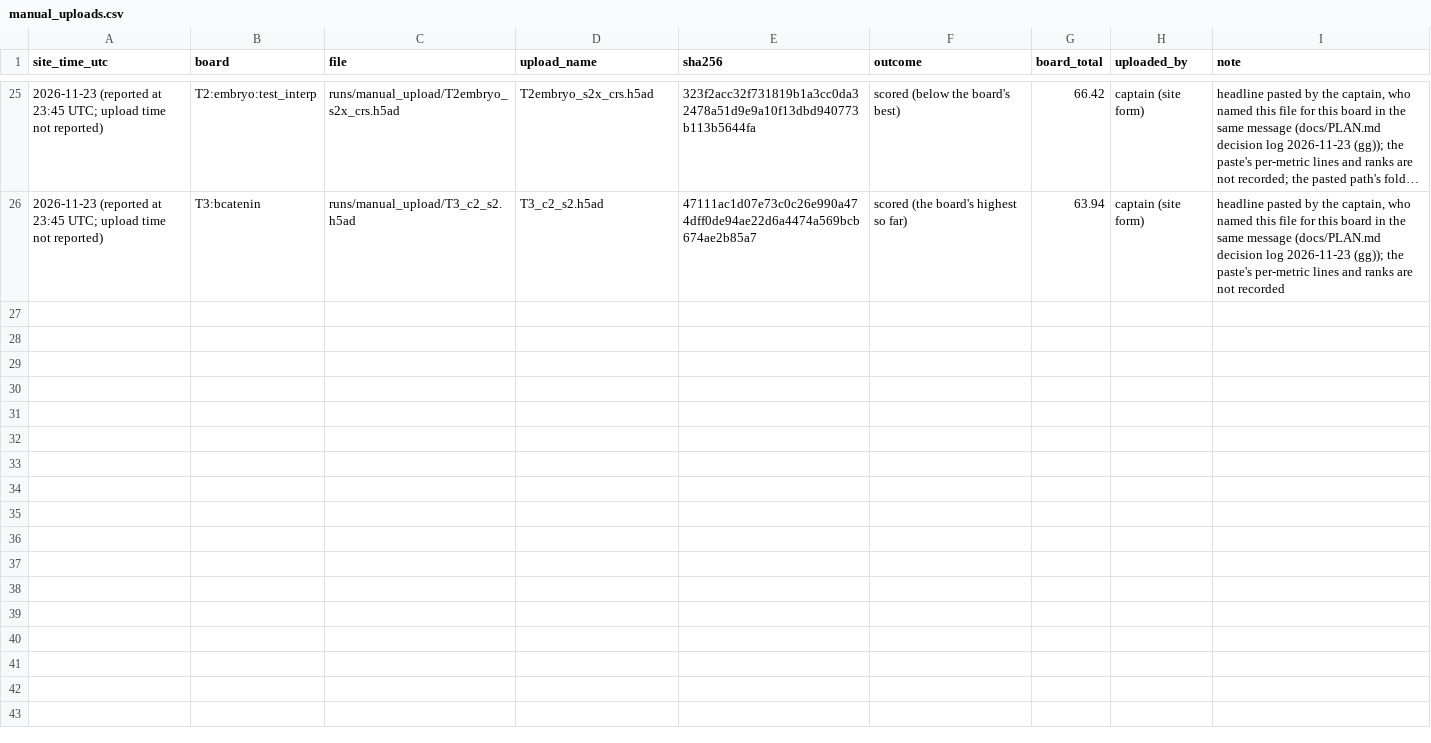
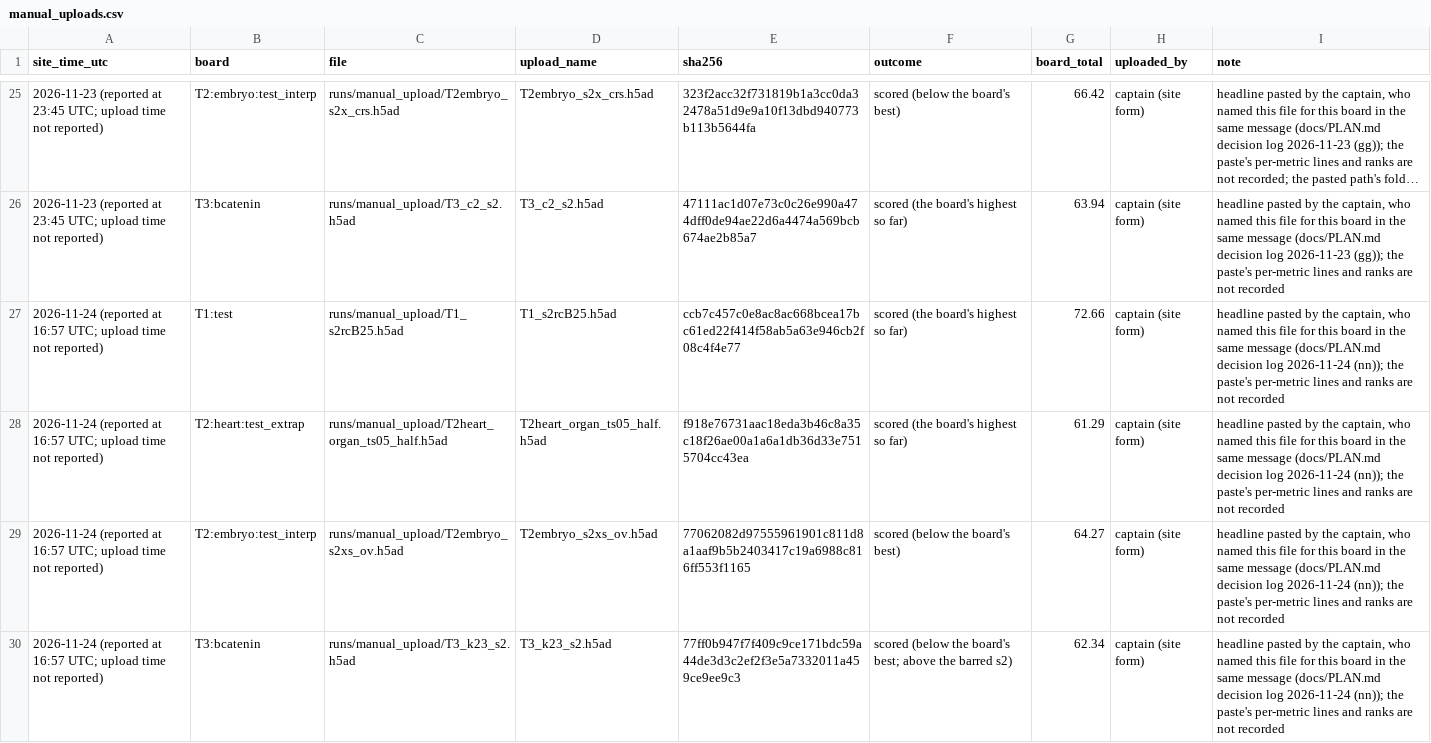
Before and after one commit to Vijayavallabh/virtual-embryo-challenge, a CSV file: results/manual_uploads.csv, drawn as a sheet; only a part is shown, gaps mark what is left out; long unchanged cells end in ….

Commit message:
Four headlines of 2026-11-24 recorded (headline only); each board's rule applied: B30, OTS10, CK and the E = 4 file are due

```diff
--- a/results/manual_uploads.csv
+++ b/results/manual_uploads.csv
@@ -26 +26,5 @@ site_time_utc,board,file,upload_name,sha256,outcome,board_total,uploaded_by,note
 2026-11-23 (reported at 23:45 UTC; upload time not reported),T3:bcatenin,runs/manual_upload/T3_c2_s2.h5ad,T3_c2_s2.h5ad,47111ac1d07e73c0c26e990a474dff0de94ae22d6a4474a569bcb674ae2b85a7,scored (the board's highest so far),63.94,captain (site form),"headline pasted by the captain, who named this file for this board in the same message (docs/PLAN.md decision log 2026-11-23 (gg)); the paste's per-metric lines and ranks are not recorded"
+2026-11-24 (reported at 16:57 UTC; upload time not reported),T1:test,runs/manual_upload/T1_s2rcB25.h5ad,T1_s2rcB25.h5ad,ccb7c457c0e8ac8ac668bcea17bc61ed22f414f58ab5a63e946cb2f08c4f4e77,scored (the board's highest so far),72.66,captain (site form),"headline pasted by the captain, who named this file for this board in the same message (docs/PLAN.md decision log 2026-11-24 (nn)); the paste's per-metric lines and ranks are not recorded"
+2026-11-24 (reported at 16:57 UTC; upload time not reported),T2:heart:test_extrap,runs/manual_upload/T2heart_organ_ts05_half.h5ad,T2heart_organ_ts05_half.h5ad,f918e76731aac18eda3b46c8a35c18f26ae00a1a6a1db36d33e7515704cc43ea,scored (the board's highest so far),61.29,captain (site form),"headline pasted by the captain, who named this file for this board in the same message (docs/PLAN.md decision log 2026-11-24 (nn)); the paste's per-metric lines and ranks are not recorded"
+2026-11-24 (reported at 16:57 UTC; upload time not reported),T2:embryo:test_interp,runs/manual_upload/T2embryo_s2xs_ov.h5ad,T2embryo_s2xs_ov.h5ad,77062082d97555961901c811d8a1aaf9b5b2403417c19a6988c816ff553f1165,scored (below the board's best),64.27,captain (site form),"headline pasted by the captain, who named this file for this board in the same message (docs/PLAN.md decision log 2026-11-24 (nn)); the paste's per-metric lines and ranks are not recorded"
+2026-11-24 (reported at 16:57 UTC; upload time not reported),T3:bcatenin,runs/manual_upload/T3_k23_s2.h5ad,T3_k23_s2.h5ad,77ff0b947f7f409c9ce171bdc59a44de3d3c2ef2f3e5a7332011a459ce9ee9c3,scored (below the board's best; above the barred s2),62.34,captain (site form),"headline pasted by the captain, who named this file for this board in the same message (docs/PLAN.md decision log 2026-11-24 (nn)); the paste's per-metric lines and ranks are not recorded"
```
Also changed, not shown: 2 other files.
